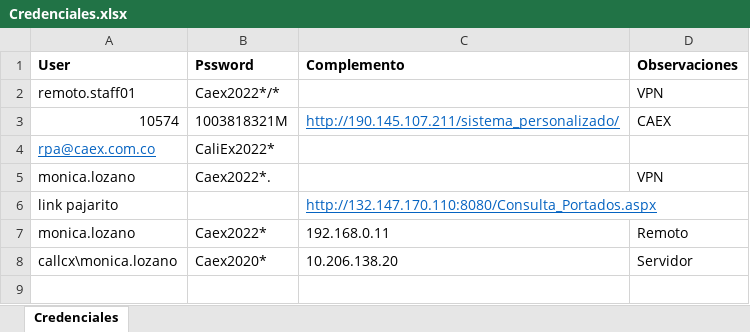
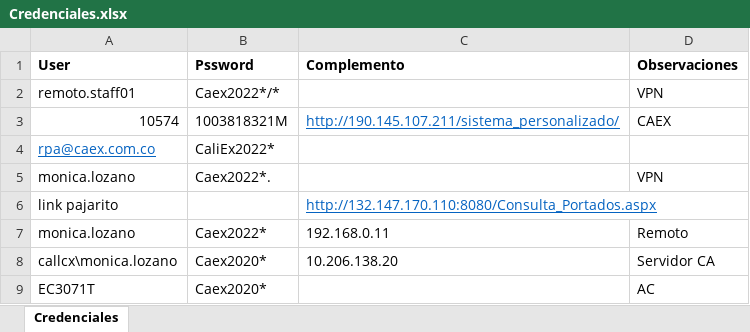
Before and after one commit to diegotorresx/CaliExpress, an Excel workbook: Credenciales/Credenciales.xlsx, sheet Credenciales, drawn as a sheet; values as stored, in another font and other column widths than the file's, no borders; the diff names each change by its address in the sheet, - before the commit and + after, or states it on an @@ line.

```diff
--- a/Credenciales/Credenciales.xlsx (sheet Credenciales)
+++ b/Credenciales/Credenciales.xlsx (sheet Credenciales)
-D8 (Observaciones): Servidor
+D8 (Observaciones): Servidor CA
+row 9: EC3071T | Caex2020* |  | AC
```
Also changed, not shown: Carpetas_de_configuracion/Validacion_Portabilidad/Configuracion/Config.xlsx, Documentacion_bots/Bot AC/Cronograma_Actividades.xlsx, 1 other file.
